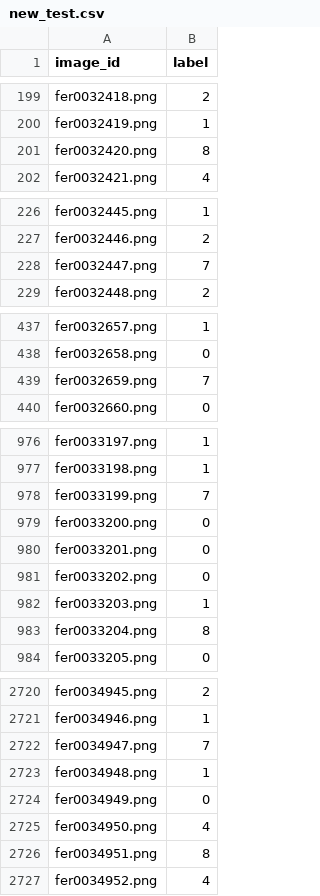
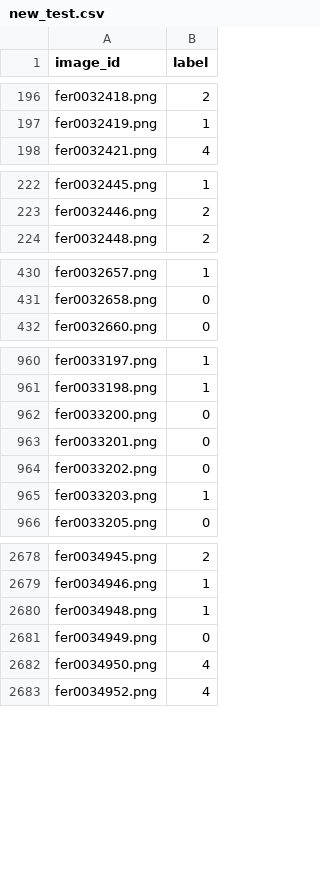
Before and after one commit to Emilien-mipt/fer-pytorch, a CSV file: FERplus_dataset/new_test.csv, drawn as a sheet; only a part is shown, gaps mark what is left out; the diff covers the shown part only; the diff names each change by its address in the sheet, - before the commit and + after, or states it on an @@ line.

```diff
--- a/FERplus_dataset/new_test.csv
+++ b/FERplus_dataset/new_test.csv
-row 201: fer0032420.png | 8
-row 228: fer0032447.png | 7
-row 439: fer0032659.png | 7
-row 978: fer0033199.png | 7
-row 983: fer0033204.png | 8
-row 2722: fer0034947.png | 7
-row 2726: fer0034951.png | 8
```
Also changed, not shown: 49 removed rows elsewhere in this file, FERplus_dataset/new_train.csv, FERplus_dataset/new_val.csv, 11 other files.
